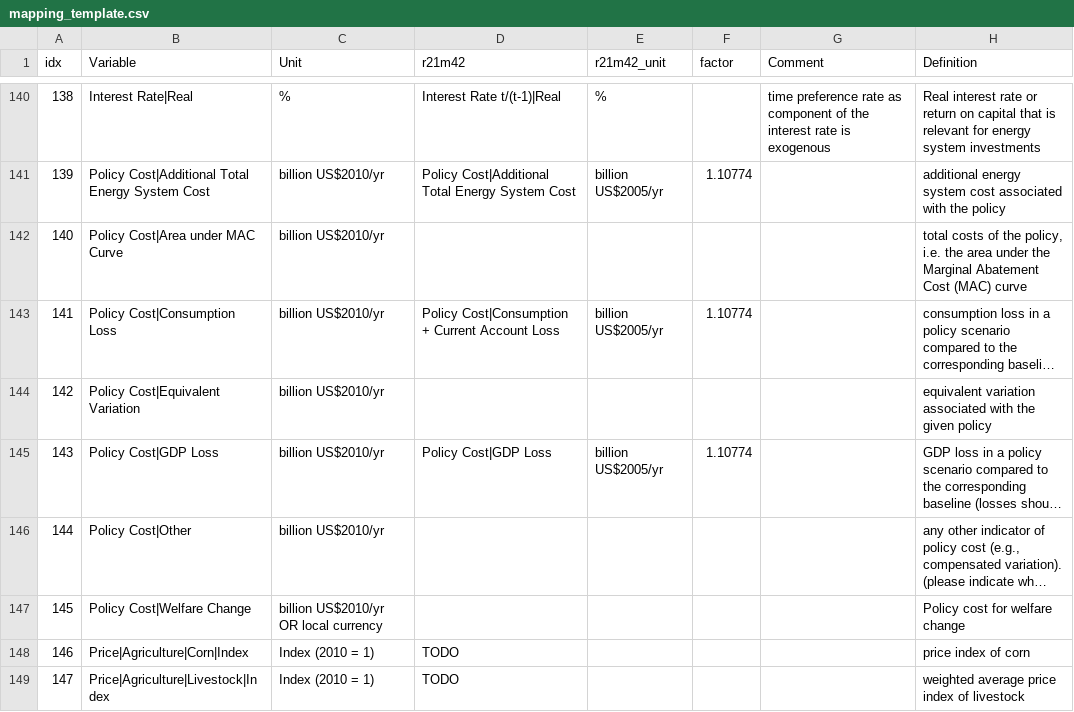
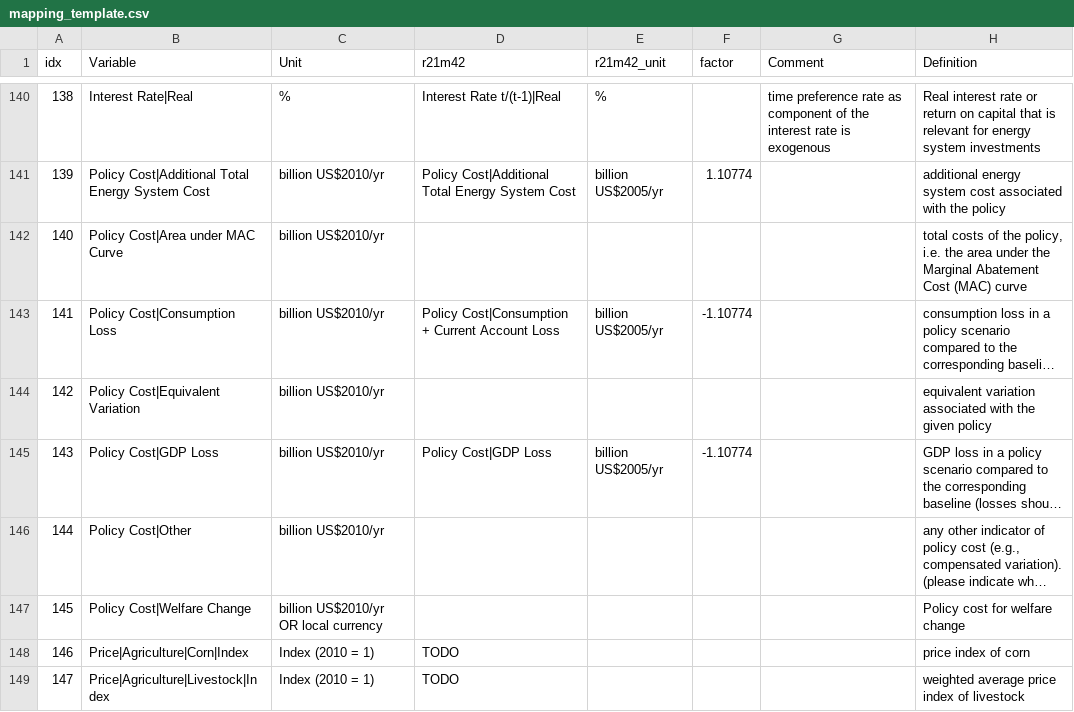
Before and after one commit to strefler/project_interfaces, a CSV file: ar6/mapping_template.csv, drawn as a sheet; only a part is shown, gaps mark what is left out; long unchanged cells end in …; the diff names each change by its address in the sheet, - before the commit and + after, or states it on an @@ line.

Commit message:
added - to Consumption Loss and GDP Loss factor to report as negative number

```diff
--- a/ar6/mapping_template.csv
+++ b/ar6/mapping_template.csv
-F143 (factor): 1.10774
+F143 (factor): -1.10774
-F145 (factor): 1.10774
+F145 (factor): -1.10774
```
